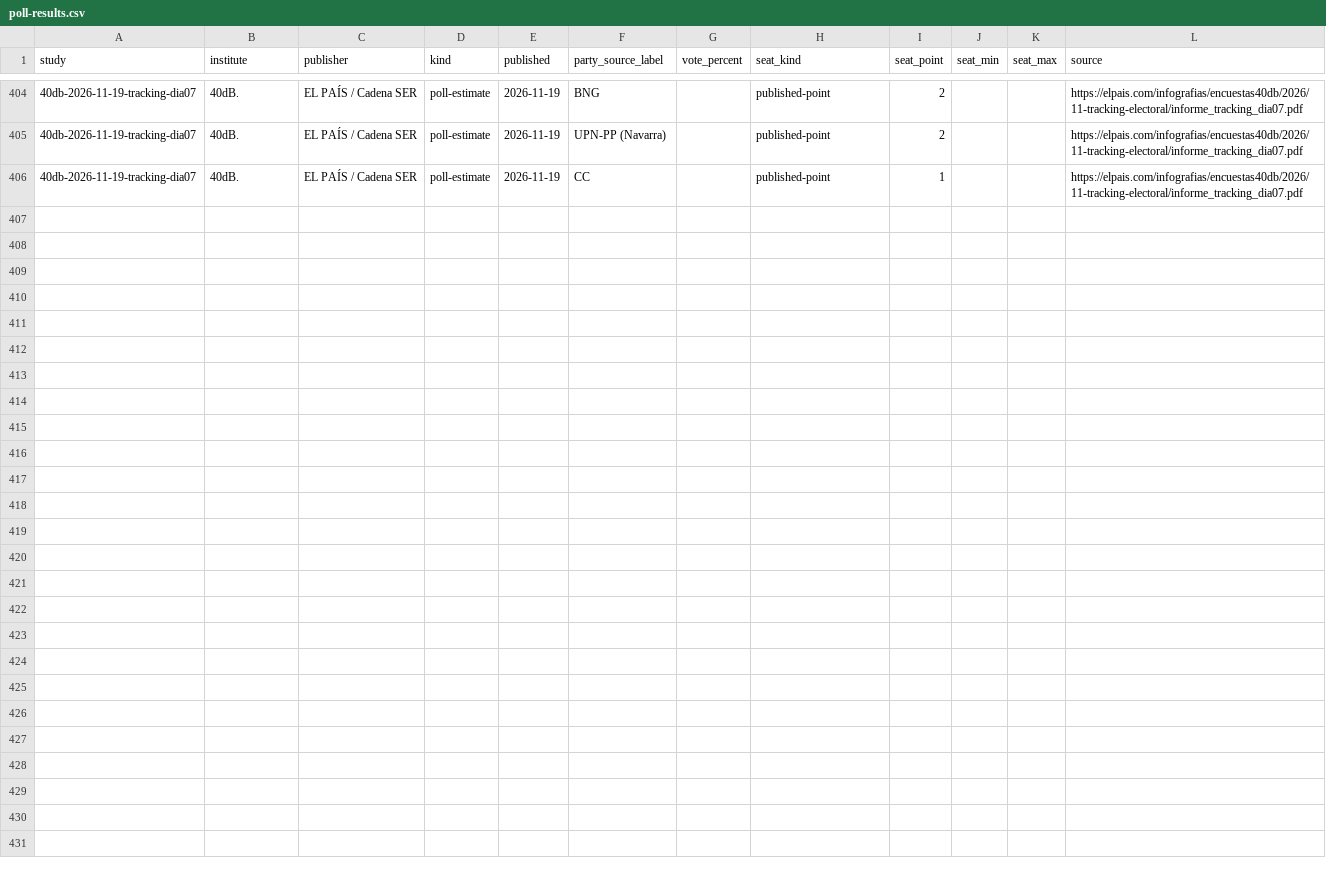
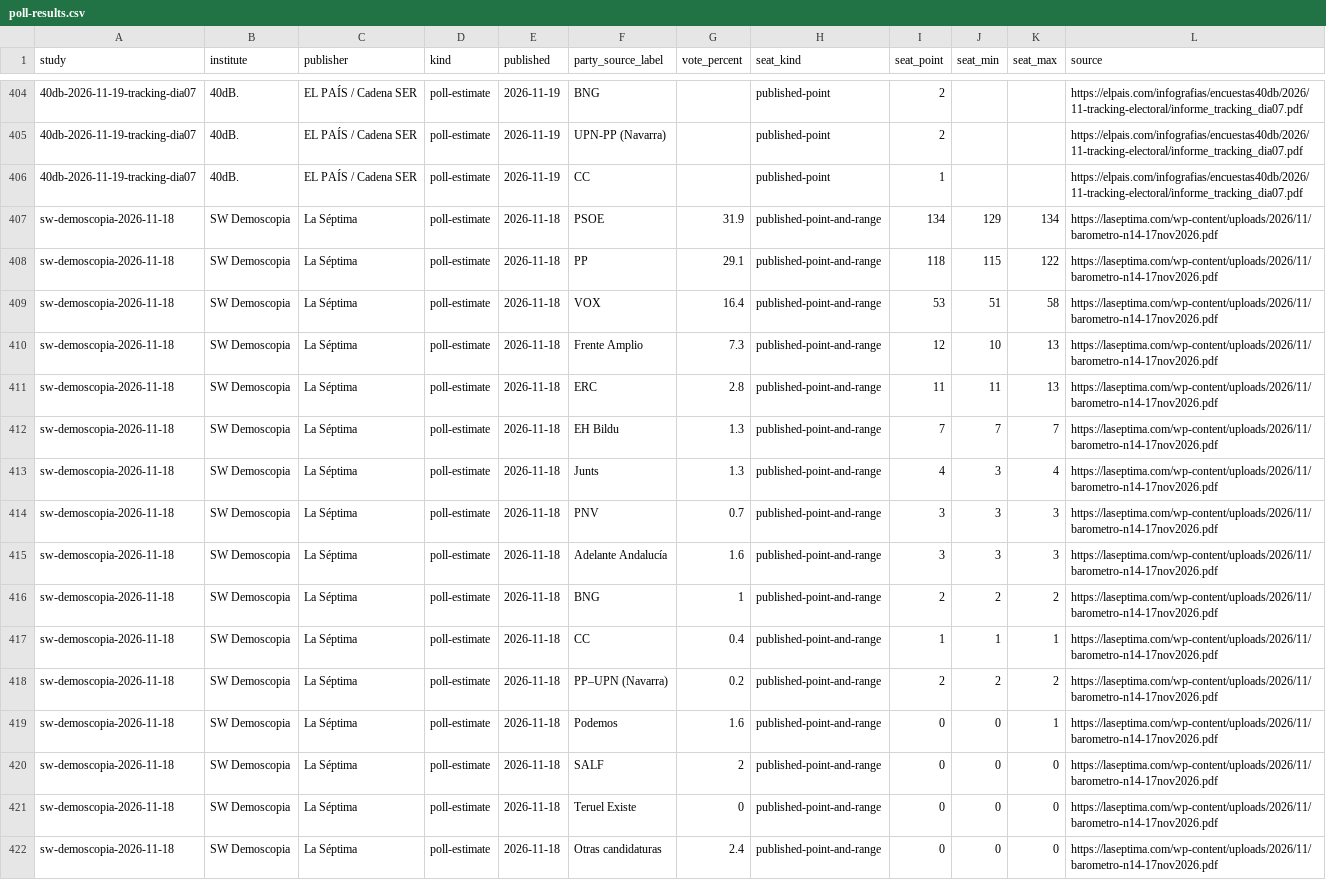
Before and after one commit to bhermoso/observatorio-electoral, a CSV file: data/poll-results.csv, drawn as a sheet; only a part is shown, gaps mark what is left out.

Commit message:
Incorpora tracking SW Demoscopia del 18 de noviembre

```diff
--- a/data/poll-results.csv
+++ b/data/poll-results.csv
@@ -406 +406,17 @@
 "40db-2026-11-19-tracking-dia07","40dB.","EL PAÍS / Cadena SER","poll-estimate","2026-11-19","CC","","published-point","1","","","https://elpais.com/infografias/encuestas40db/2026/11-tracking-electoral/informe_tracking_dia07.pdf"
+"sw-demoscopia-2026-11-18","SW Demoscopia","La Séptima","poll-estimate","2026-11-18","PSOE","31.9","published-point-and-range","134","129","134","https://laseptima.com/wp-content/uploads/2026/11/barometro-n14-17nov2026.pdf"
+"sw-demoscopia-2026-11-18","SW Demoscopia","La Séptima","poll-estimate","2026-11-18","PP","29.1","published-point-and-range","118","115","122","https://laseptima.com/wp-content/uploads/2026/11/barometro-n14-17nov2026.pdf"
+"sw-demoscopia-2026-11-18","SW Demoscopia","La Séptima","poll-estimate","2026-11-18","VOX","16.4","published-point-and-range","53","51","58","https://laseptima.com/wp-content/uploads/2026/11/barometro-n14-17nov2026.pdf"
+"sw-demoscopia-2026-11-18","SW Demoscopia","La Séptima","poll-estimate","2026-11-18","Frente Amplio","7.3","published-point-and-range","12","10","13","https://laseptima.com/wp-content/uploads/2026/11/barometro-n14-17nov2026.pdf"
+"sw-demoscopia-2026-11-18","SW Demoscopia","La Séptima","poll-estimate","2026-11-18","ERC","2.8","published-point-and-range","11","11","13","https://laseptima.com/wp-content/uploads/2026/11/barometro-n14-17nov2026.pdf"
+"sw-demoscopia-2026-11-18","SW Demoscopia","La Séptima","poll-estimate","2026-11-18","EH Bildu","1.3","published-point-and-range","7","7","7","https://laseptima.com/wp-content/uploads/2026/11/barometro-n14-17nov2026.pdf"
+"sw-demoscopia-2026-11-18","SW Demoscopia","La Séptima","poll-estimate","2026-11-18","Junts","1.3","published-point-and-range","4","3","4","https://laseptima.com/wp-content/uploads/2026/11/barometro-n14-17nov2026.pdf"
+"sw-demoscopia-2026-11-18","SW Demoscopia","La Séptima","poll-estimate","2026-11-18","PNV","0.7","published-point-and-range","3","3","3","https://laseptima.com/wp-content/uploads/2026/11/barometro-n14-17nov2026.pdf"
+"sw-demoscopia-2026-11-18","SW Demoscopia","La Séptima","poll-estimate","2026-11-18","Adelante Andalucía","1.6","published-point-and-range","3","3","3","https://laseptima.com/wp-content/uploads/2026/11/barometro-n14-17nov2026.pdf"
+"sw-demoscopia-2026-11-18","SW Demoscopia","La Séptima","poll-estimate","2026-11-18","BNG","1","published-point-and-range","2","2","2","https://laseptima.com/wp-content/uploads/2026/11/barometro-n14-17nov2026.pdf"
+"sw-demoscopia-2026-11-18","SW Demoscopia","La Séptima","poll-estimate","2026-11-18","CC","0.4","published-point-and-range","1","1","1","https://laseptima.com/wp-content/uploads/2026/11/barometro-n14-17nov2026.pdf"
+"sw-demoscopia-2026-11-18","SW Demoscopia","La Séptima","poll-estimate","2026-11-18","PP–UPN (Navarra)","0.2","published-point-and-range","2","2","2","https://laseptima.com/wp-content/uploads/2026/11/barometro-n14-17nov2026.pdf"
+"sw-demoscopia-2026-11-18","SW Demoscopia","La Séptima","poll-estimate","2026-11-18","Podemos","1.6","published-point-and-range","0","0","1","https://laseptima.com/wp-content/uploads/2026/11/barometro-n14-17nov2026.pdf"
+"sw-demoscopia-2026-11-18","SW Demoscopia","La Séptima","poll-estimate","2026-11-18","SALF","2","published-point-and-range","0","0","0","https://laseptima.com/wp-content/uploads/2026/11/barometro-n14-17nov2026.pdf"
+"sw-demoscopia-2026-11-18","SW Demoscopia","La Séptima","poll-estimate","2026-11-18","Teruel Existe","0","published-point-and-range","0","0","0","https://laseptima.com/wp-content/uploads/2026/11/barometro-n14-17nov2026.pdf"
+"sw-demoscopia-2026-11-18","SW Demoscopia","La Séptima","poll-estimate","2026-11-18","Otras candidaturas","2.4","published-point-and-range","0","0","0","https://laseptima.com/wp-content/uploads/2026/11/barometro-n14-17nov2026.pdf"
```
Also changed, not shown: data/polls.csv, 6 other files.
